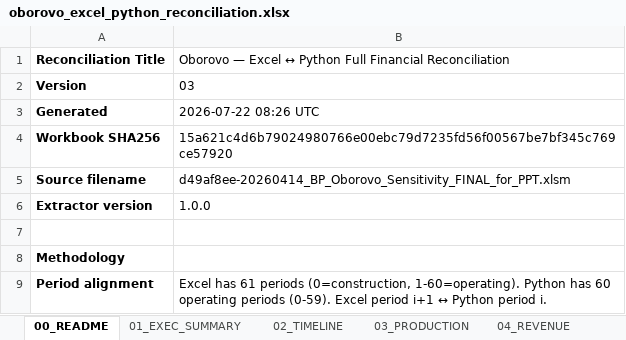
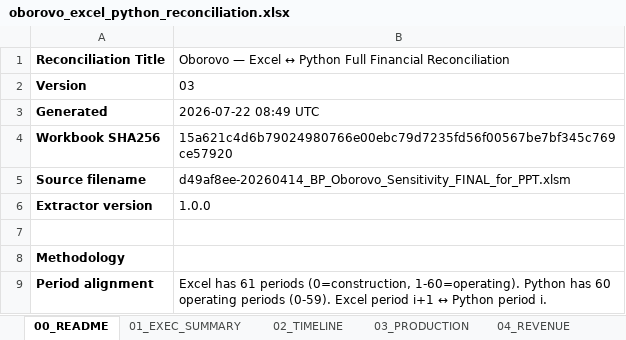
Before and after one commit to xofisamba/Finco1, an Excel workbook: artifacts/reconciliation/oborovo_excel_python_reconciliation.xlsx, sheet 00_README, drawn as a sheet; only a part is shown; values as stored, in another font and other column widths than the file's, no borders; the diff names each change by its address in the sheet, - before the commit and + after, or states it on an @@ line.

```diff
--- a/artifacts/reconciliation/oborovo_excel_python_reconciliation.xlsx (sheet 00_README)
+++ b/artifacts/reconciliation/oborovo_excel_python_reconciliation.xlsx (sheet 00_README)
-B3: 2026-07-22 08:26 UTC
+B3: 2026-07-22 08:49 UTC
```
Also changed, not shown: sheet 16_DELTA_REGISTER, sheet 14_DSCR, sheet 01_EXEC_SUMMARY, 2 other files.
